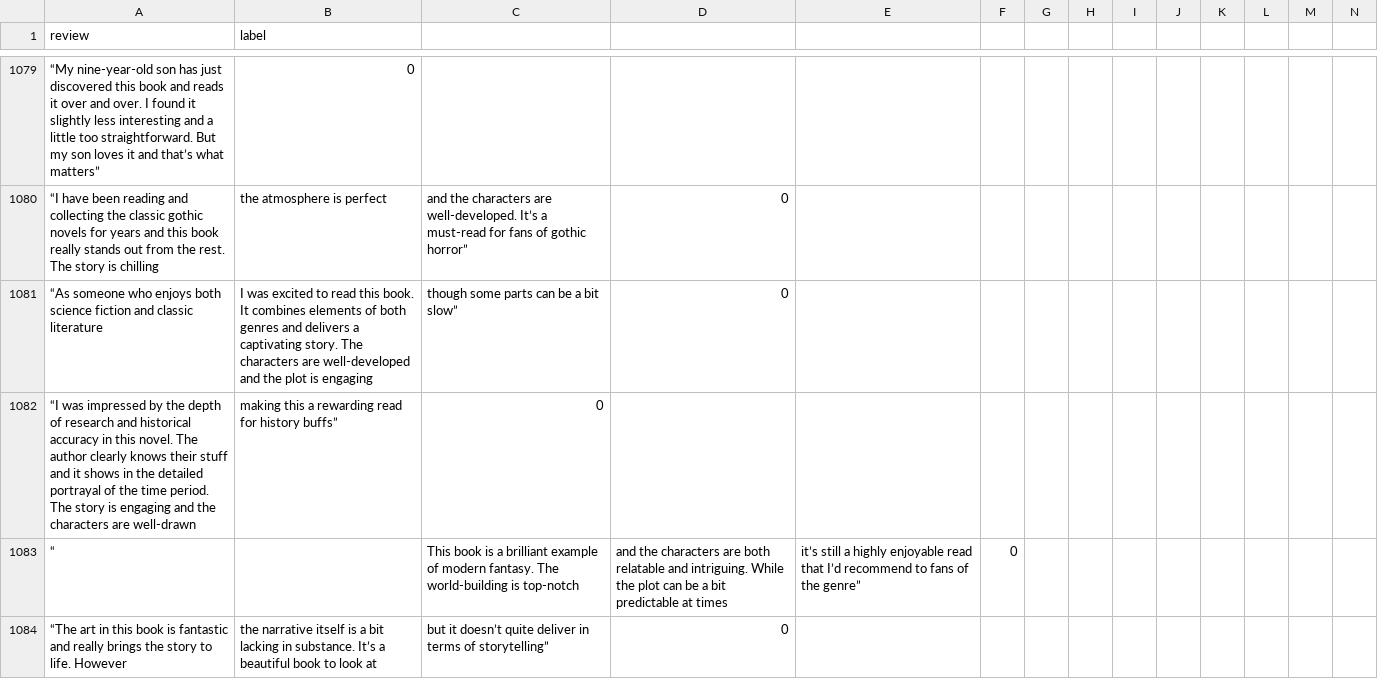
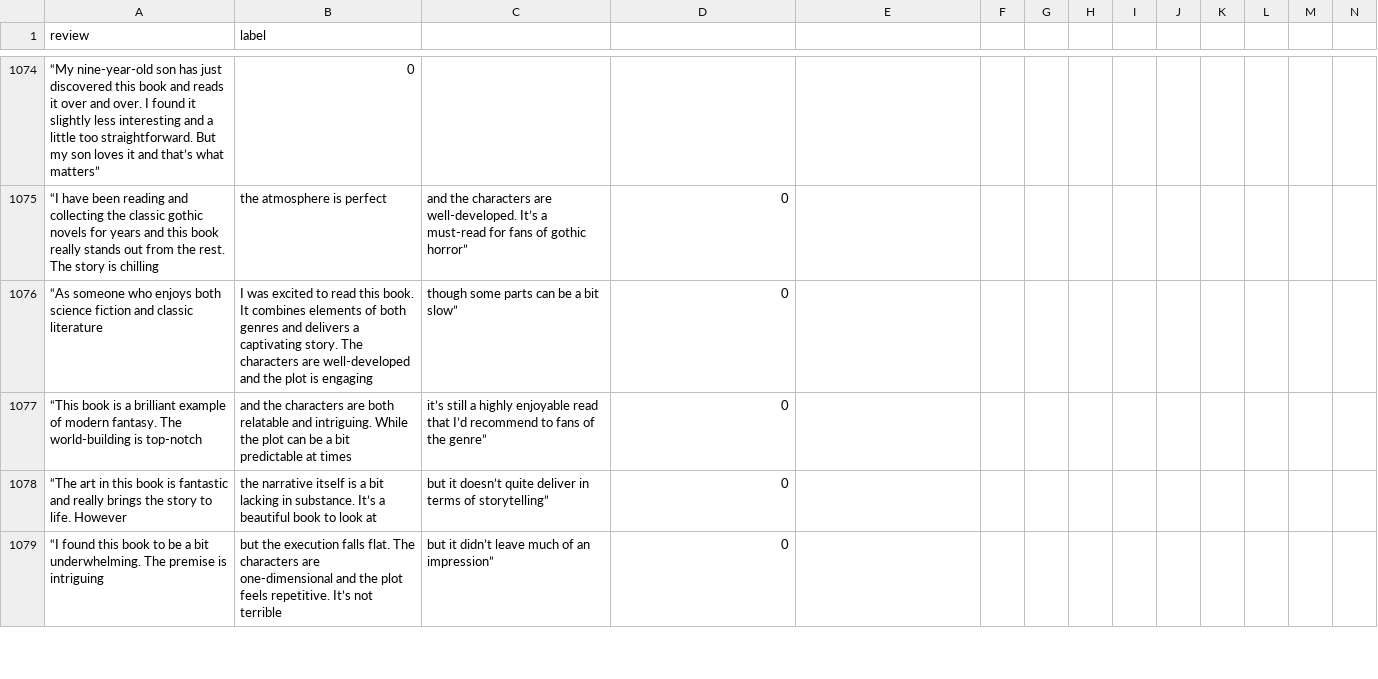
Before and after one commit to SuneetR/fake_review_detector, a CSV file: reviews.csv, drawn as a sheet; only a part is shown, gaps mark what is left out; the shorter side is filled out with more unchanged rows; removed rows and columns are numbered as before the commit, all else as after; rows hold the shown columns only; the diff covers the shown part only; the diff names each change by its address in the sheet, - before the commit and + after, or states it on an @@ line.

```diff
--- a/reviews.csv
+++ b/reviews.csv
-row 1082: “I was impressed by the depth of research and historical accuracy in this novel. The author clearly knows their stuff and it shows in the detailed portrayal of the time period. The story is engaging and the characters are well-drawn | making this a rewarding read for history buffs” | 0
-row 1083: “ |  | This book is a brilliant example of modern fantasy. The world-building is top-notch | and the characters are both relatable and intriguing. While the plot can be a bit predictable at times | it’s still a highly enjoyable read that I’d recommend to fans of the genre” | 0
+row 1077: “This book is a brilliant example of modern fantasy. The world-building is top-notch | and the characters are both relatable and intriguing. While the plot can be a bit predictable at times | it’s still a highly enjoyable read that I’d recommend to fans of the genre” | 0
```
Also changed, not shown: 7 removed rows elsewhere in this file.
